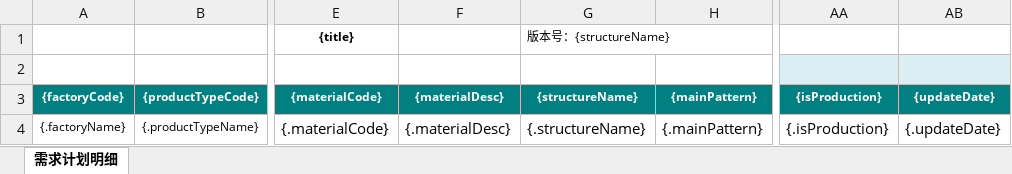
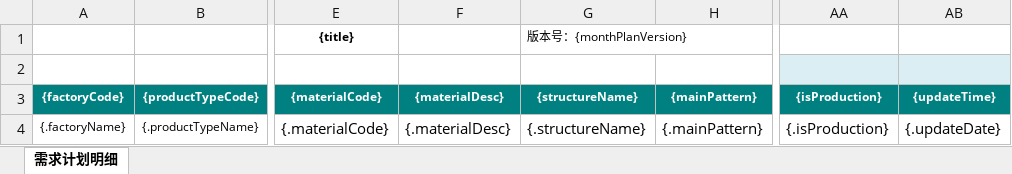
Before and after one commit to Jason0835/aps-lh-parent-gpt, an Excel workbook: APS-Modules/aps-mp/src/main/resources/excelModel/demandPlanSumExportTemplate.xlsx, sheet 需求计划明细, drawn as a sheet; only a part is shown, gaps mark what is left out; values as stored, in another font and other column widths than the file's, no borders; the diff names each change by its address in the sheet, - before the commit and + after, or states it on an @@ line.

```diff
--- a/APS-Modules/aps-mp/src/main/resources/excelModel/demandPlanSumExportTemplate.xlsx (sheet 需求计划明细)
+++ b/APS-Modules/aps-mp/src/main/resources/excelModel/demandPlanSumExportTemplate.xlsx (sheet 需求计划明细)
-G1 ({structureName}): 版本号：{structureName}
+G1 ({structureName}): 版本号：{monthPlanVersion}
-AB3: {updateDate}
+AB3: {updateTime}
```
Also changed, not shown: 1 other file.
